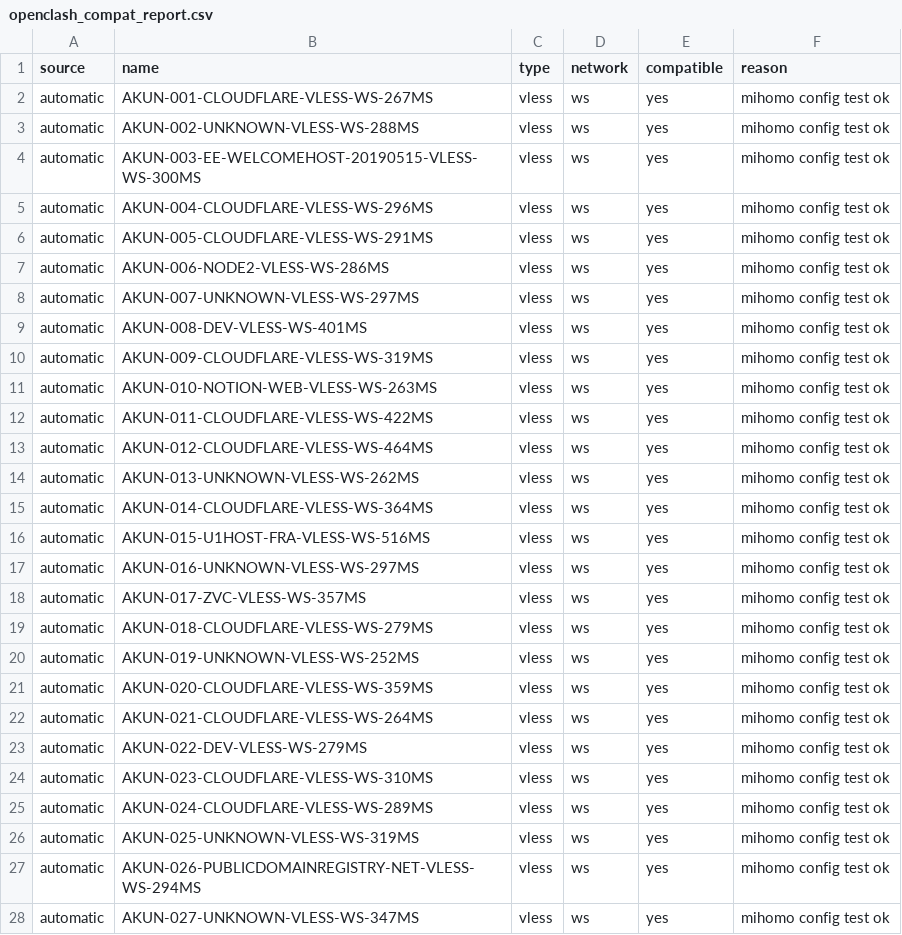
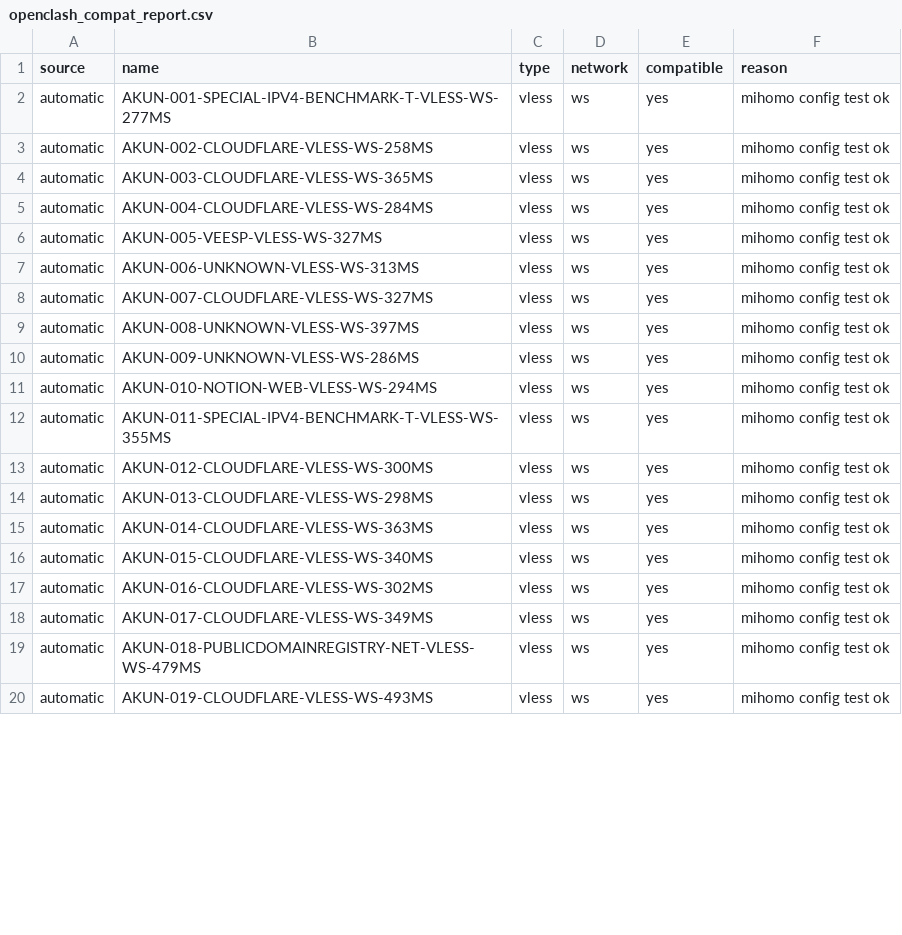
Before and after one commit to adiorany3/AkunYaml, a CSV file: openclash_compat_report.csv, drawn as a sheet; only a part is shown; the diff covers the shown part only.

```diff
--- a/openclash_compat_report.csv
+++ b/openclash_compat_report.csv
@@ -1,28 +1,20 @@
 source,name,type,network,compatible,reason
-automatic,AKUN-001-CLOUDFLARE-VLESS-WS-267MS,vless,ws,yes,mihomo config test ok
-automatic,AKUN-002-UNKNOWN-VLESS-WS-288MS,vless,ws,yes,mihomo config test ok
-automatic,AKUN-003-EE-WELCOMEHOST-20190515-VLESS-WS-300MS,vless,ws,yes,mihomo config test ok
-automatic,AKUN-004-CLOUDFLARE-VLESS-WS-296MS,vless,ws,yes,mihomo config test ok
-automatic,AKUN-005-CLOUDFLARE-VLESS-WS-291MS,vless,ws,yes,mihomo config test ok
-automatic,AKUN-006-NODE2-VLESS-WS-286MS,vless,ws,yes,mihomo config test ok
-automatic,AKUN-007-UNKNOWN-VLESS-WS-297MS,vless,ws,yes,mihomo config test ok
-automatic,AKUN-008-DEV-VLESS-WS-401MS,vless,ws,yes,mihomo config test ok
-automatic,AKUN-009-CLOUDFLARE-VLESS-WS-319MS,vless,ws,yes,mihomo config test ok
-automatic,AKUN-010-NOTION-WEB-VLESS-WS-263MS,vless,ws,yes,mihomo config test ok
-automatic,AKUN-011-CLOUDFLARE-VLESS-WS-422MS,vless,ws,yes,mihomo config test ok
-automatic,AKUN-012-CLOUDFLARE-VLESS-WS-464MS,vless,ws,yes,mihomo config test ok
-automatic,AKUN-013-UNKNOWN-VLESS-WS-262MS,vless,ws,yes,mihomo config test ok
-automatic,AKUN-014-CLOUDFLARE-VLESS-WS-364MS,vless,ws,yes,mihomo config test ok
-automatic,AKUN-015-U1HOST-FRA-VLESS-WS-516MS,vless,ws,yes,mihomo config test ok
-automatic,AKUN-016-UNKNOWN-VLESS-WS-297MS,vless,ws,yes,mihomo config test ok
-automatic,AKUN-017-ZVC-VLESS-WS-357MS,vless,ws,yes,mihomo config test ok
-automatic,AKUN-018-CLOUDFLARE-VLESS-WS-279MS,vless,ws,yes,mihomo config test ok
-automatic,AKUN-019-UNKNOWN-VLESS-WS-252MS,vless,ws,yes,mihomo config test ok
-automatic,AKUN-020-CLOUDFLARE-VLESS-WS-359MS,vless,ws,yes,mihomo config test ok
-automatic,AKUN-021-CLOUDFLARE-VLESS-WS-264MS,vless,ws,yes,mihomo config test ok
-automatic,AKUN-022-DEV-VLESS-WS-279MS,vless,ws,yes,mihomo config test ok
-automatic,AKUN-023-CLOUDFLARE-VLESS-WS-310MS,vless,ws,yes,mihomo config test ok
-automatic,AKUN-024-CLOUDFLARE-VLESS-WS-289MS,vless,ws,yes,mihomo config test ok
-automatic,AKUN-025-UNKNOWN-VLESS-WS-319MS,vless,ws,yes,mihomo config test ok
-automatic,AKUN-026-PUBLICDOMAINREGISTRY-NET-VLESS-WS-294MS,vless,ws,yes,mihomo config test ok
-automatic,AKUN-027-UNKNOWN-VLESS-WS-347MS,vless,ws,yes,mihomo config test ok
+automatic,AKUN-001-SPECIAL-IPV4-BENCHMARK-T-VLESS-WS-277MS,vless,ws,yes,mihomo config test ok
+automatic,AKUN-002-CLOUDFLARE-VLESS-WS-258MS,vless,ws,yes,mihomo config test ok
+automatic,AKUN-003-CLOUDFLARE-VLESS-WS-365MS,vless,ws,yes,mihomo config test ok
+automatic,AKUN-004-CLOUDFLARE-VLESS-WS-284MS,vless,ws,yes,mihomo config test ok
+automatic,AKUN-005-VEESP-VLESS-WS-327MS,vless,ws,yes,mihomo config test ok
+automatic,AKUN-006-UNKNOWN-VLESS-WS-313MS,vless,ws,yes,mihomo config test ok
+automatic,AKUN-007-CLOUDFLARE-VLESS-WS-327MS,vless,ws,yes,mihomo config test ok
+automatic,AKUN-008-UNKNOWN-VLESS-WS-397MS,vless,ws,yes,mihomo config test ok
+automatic,AKUN-009-UNKNOWN-VLESS-WS-286MS,vless,ws,yes,mihomo config test ok
+automatic,AKUN-010-NOTION-WEB-VLESS-WS-294MS,vless,ws,yes,mihomo config test ok
+automatic,AKUN-011-SPECIAL-IPV4-BENCHMARK-T-VLESS-WS-355MS,vless,ws,yes,mihomo config test ok
+automatic,AKUN-012-CLOUDFLARE-VLESS-WS-300MS,vless,ws,yes,mihomo config test ok
+automatic,AKUN-013-CLOUDFLARE-VLESS-WS-298MS,vless,ws,yes,mihomo config test ok
+automatic,AKUN-014-CLOUDFLARE-VLESS-WS-363MS,vless,ws,yes,mihomo config test ok
+automatic,AKUN-015-CLOUDFLARE-VLESS-WS-340MS,vless,ws,yes,mihomo config test ok
+automatic,AKUN-016-CLOUDFLARE-VLESS-WS-302MS,vless,ws,yes,mihomo config test ok
+automatic,AKUN-017-CLOUDFLARE-VLESS-WS-349MS,vless,ws,yes,mihomo config test ok
+automatic,AKUN-018-PUBLICDOMAINREGISTRY-NET-VLESS-WS-479MS,vless,ws,yes,mihomo config test ok
+automatic,AKUN-019-CLOUDFLARE-VLESS-WS-493MS,vless,ws,yes,mihomo config test ok
```
Also changed, not shown: 12 removed rows and 41 edited cells elsewhere in this file, urltest_report.csv, 14 other files.
